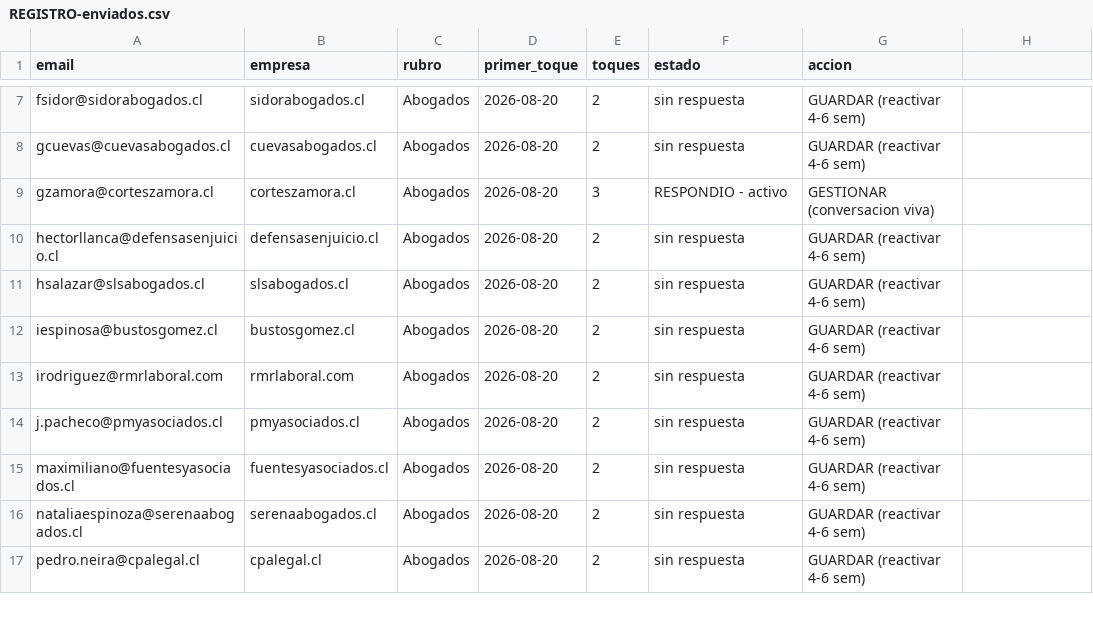
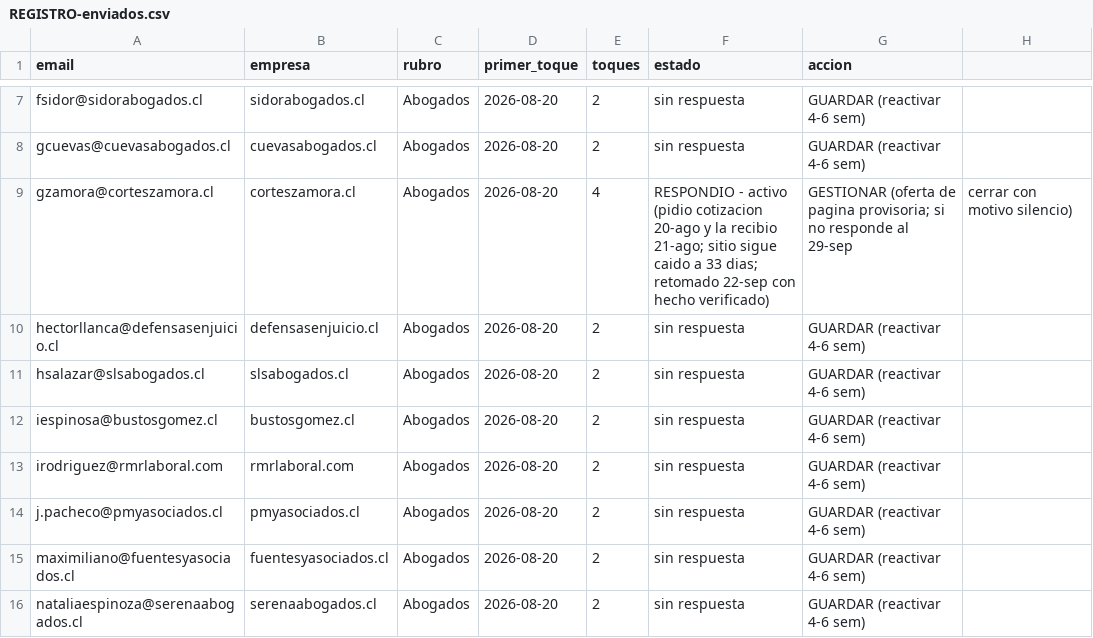
Before and after one commit to rvalleespin/spindlelab, a CSV file: ventas/enviados/REGISTRO-enviados.csv, drawn as a sheet; only a part is shown, gaps mark what is left out; the shorter side is filled out with more unchanged rows.

```diff
--- a/ventas/enviados/REGISTRO-enviados.csv
+++ b/ventas/enviados/REGISTRO-enviados.csv
@@ -8,3 +8,3 @@ fsidor@sidorabogados.cl,sidorabogados.cl,Abogados,2026-08-20,2,sin respuesta,GUA
 gcuevas@cuevasabogados.cl,cuevasabogados.cl,Abogados,2026-08-20,2,sin respuesta,GUARDAR (reactivar 4-6 sem)
-gzamora@corteszamora.cl,corteszamora.cl,Abogados,2026-08-20,3,RESPONDIO - activo,GESTIONAR (conversacion viva)
+gzamora@corteszamora.cl,corteszamora.cl,Abogados,2026-08-20,4,RESPONDIO - activo (pidio cotizacion 20-ago y la recibio 21-ago; sitio sigue caido a 33 dias; retomado 22-sep con hecho verificado),GESTIONAR (oferta de pagina provisoria; si no responde al 29-sep, cerrar con motivo silencio)
 hectorllanca@defensasenjuicio.cl,defensasenjuicio.cl,Abogados,2026-08-20,2,sin respuesta,GUARDAR (reactivar 4-6 sem)
```
Also changed, not shown: 2 other files.
